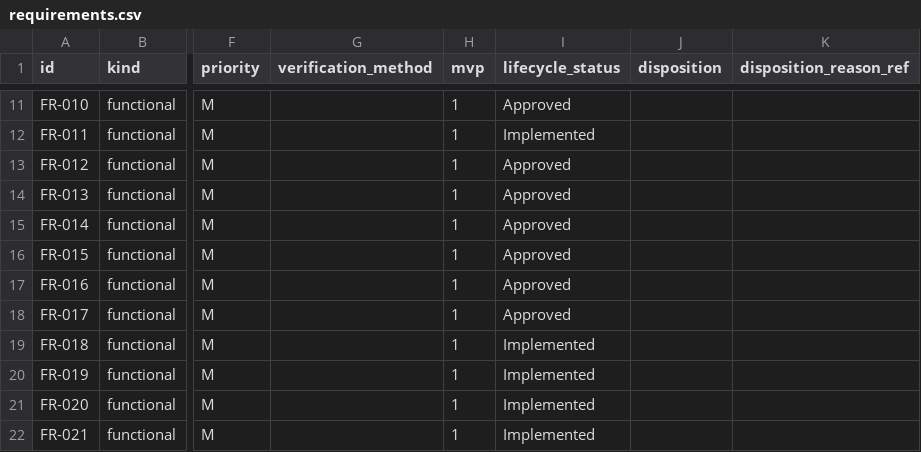
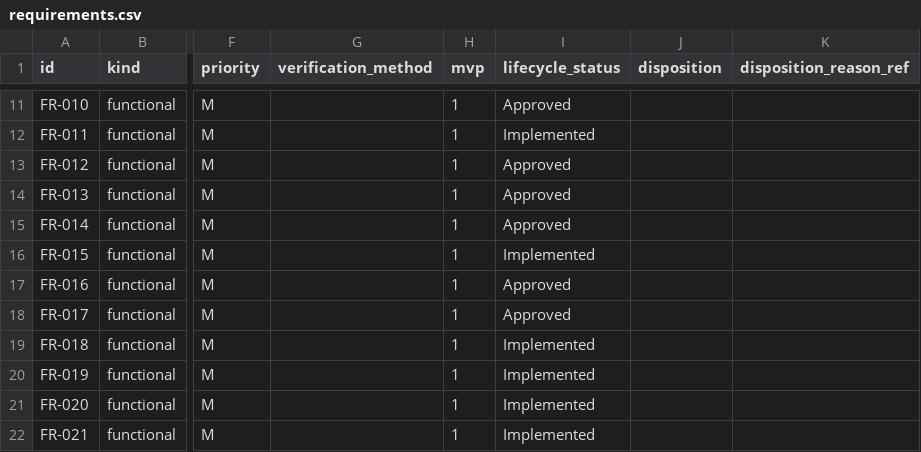
Before and after one commit to A-H-911/acmp, a CSV file: tamheed-package/csv/requirements.csv, drawn as a sheet; only a part is shown, gaps mark what is left out; the diff names each change by its address in the sheet, - before the commit and + after, or states it on an @@ line.

```diff
--- a/tamheed-package/csv/requirements.csv
+++ b/tamheed-package/csv/requirements.csv
-I16 (lifecycle_status): Approved
+I16 (lifecycle_status): Implemented
```
Also changed, not shown: tamheed-package/csv/progress_entries.csv, tamheed-package/csv/scope_changes.csv, 10 other files.
